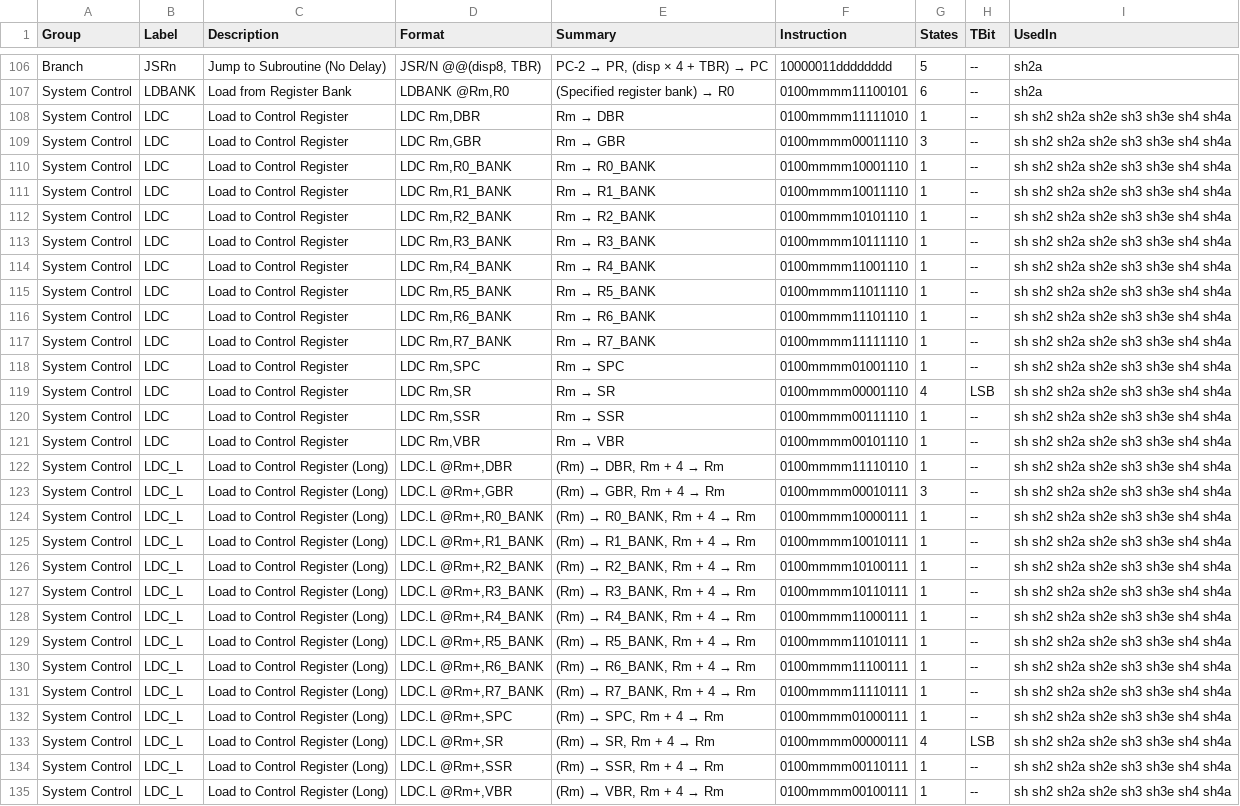
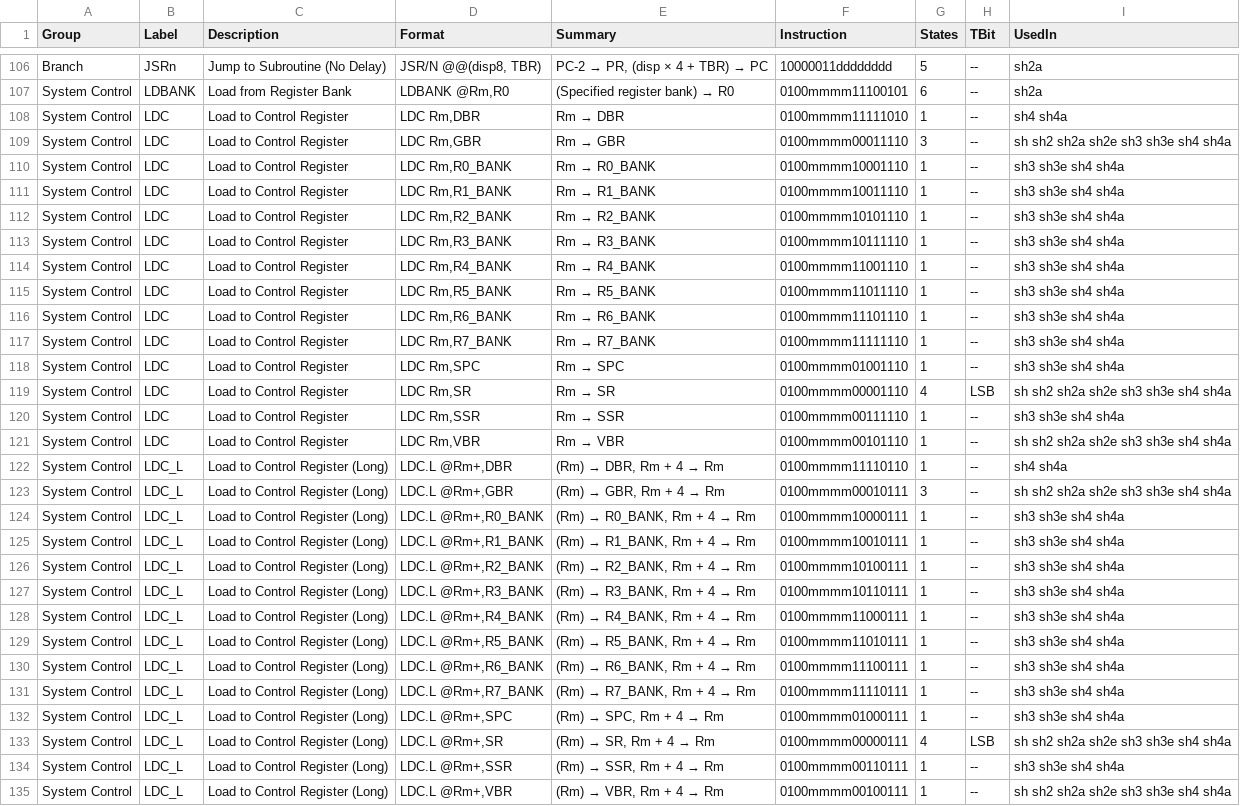
Before and after one commit to xafero/SuperHot, a CSV file: src/Generator/Meta/testy.csv, drawn as a sheet; only a part is shown, gaps mark what is left out; the diff covers the shown part only; the diff names each change by its address in the sheet, - before the commit and + after, or states it on an @@ line.

```diff
--- a/src/Generator/Meta/testy.csv
+++ b/src/Generator/Meta/testy.csv
-I108 (UsedIn): sh sh2 sh2a sh2e sh3 sh3e sh4 sh4a
+I108 (UsedIn): sh4 sh4a
-I110:I118 (UsedIn): sh sh2 sh2a sh2e sh3 sh3e sh4 sh4a
+I110:I118 (UsedIn): sh3 sh3e sh4 sh4a
-I120 (UsedIn): sh sh2 sh2a sh2e sh3 sh3e sh4 sh4a
+I120 (UsedIn): sh3 sh3e sh4 sh4a
-I122 (UsedIn): sh sh2 sh2a sh2e sh3 sh3e sh4 sh4a
+I122 (UsedIn): sh4 sh4a
-I124:I132 (UsedIn): sh sh2 sh2a sh2e sh3 sh3e sh4 sh4a
+I124:I132 (UsedIn): sh3 sh3e sh4 sh4a
-I134 (UsedIn): sh sh2 sh2a sh2e sh3 sh3e sh4 sh4a
+I134 (UsedIn): sh3 sh3e sh4 sh4a
```
Also changed, not shown: 32 edited cells elsewhere in this file.
